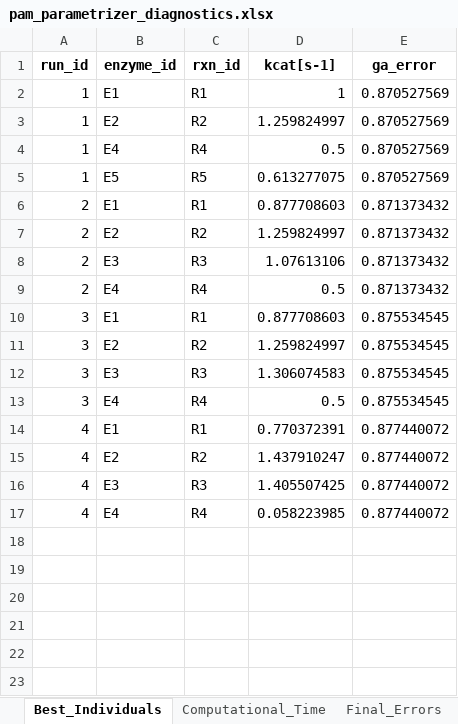
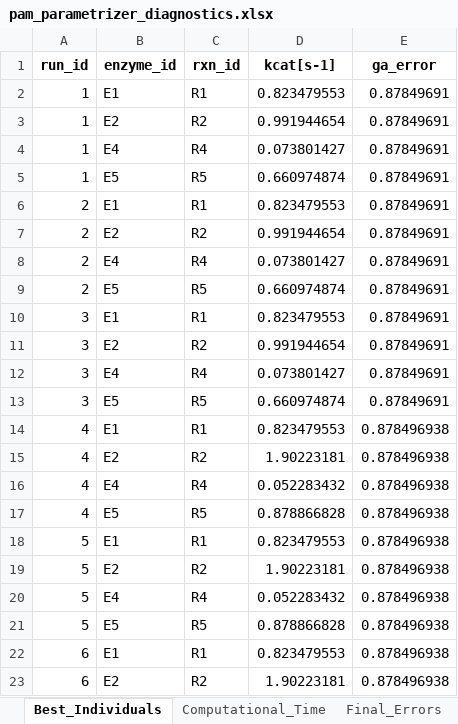
Before and after one commit to iAMB-RWTH-Aachen/PAMparametrizer, an Excel workbook: Results/pam_parametrizer_diagnostics.xlsx, sheet Best_Individuals, drawn as a sheet; only a part is shown; values as stored, in another font and other column widths than the file's, no borders; removed rows and columns are numbered as before the commit, all else as after; the diff covers the shown part only; the diff names each change by its address in the sheet, - before the commit and + after, or states it on an @@ line.

```diff
--- a/Results/pam_parametrizer_diagnostics.xlsx (sheet Best_Individuals)
+++ b/Results/pam_parametrizer_diagnostics.xlsx (sheet Best_Individuals)
-D2 (kcat[s-1]): 1
+D2 (kcat[s-1]): 0.823479553
-E2:E5 (ga_error): 0.870527569
+E2:E5 (ga_error): 0.87849691
-D3 (kcat[s-1]): 1.259824997
+D3 (kcat[s-1]): 0.991944654
-D4 (kcat[s-1]): 0.5
+D4 (kcat[s-1]): 0.073801427
-D5 (kcat[s-1]): 0.613277075
+D5 (kcat[s-1]): 0.660974874
-D6 (kcat[s-1]): 0.877708603
+D6 (kcat[s-1]): 0.823479553
-E6:E7 (ga_error): 0.871373432
+E6:E7 (ga_error): 0.87849691
-D7 (kcat[s-1]): 1.259824997
+D7 (kcat[s-1]): 0.991944654
-row 8: 2 | E3 | R3 | 1.07613106 | 0.871373432
-D8 (kcat[s-1]): 0.5
+D8 (kcat[s-1]): 0.073801427
-E8 (ga_error): 0.871373432
+E8 (ga_error): 0.87849691
+row 9: 2 | E5 | R5 | 0.660974874 | 0.87849691
-D10 (kcat[s-1]): 0.877708603
+D10 (kcat[s-1]): 0.823479553
-E10:E11 (ga_error): 0.875534545
+E10:E11 (ga_error): 0.87849691
-D11 (kcat[s-1]): 1.259824997
+D11 (kcat[s-1]): 0.991944654
-row 12: 3 | E3 | R3 | 1.306074583 | 0.875534545
-D12 (kcat[s-1]): 0.5
+D12 (kcat[s-1]): 0.073801427
-E12 (ga_error): 0.875534545
+E12 (ga_error): 0.87849691
+row 13: 3 | E5 | R5 | 0.660974874 | 0.87849691
-D14 (kcat[s-1]): 0.770372391
+D14 (kcat[s-1]): 0.823479553
-E14:E15 (ga_error): 0.877440072
+E14:E15 (ga_error): 0.878496938
-D15 (kcat[s-1]): 1.437910247
+D15 (kcat[s-1]): 1.90223181
-row 16: 4 | E3 | R3 | 1.405507425 | 0.877440072
-D16 (kcat[s-1]): 0.058223985
+D16 (kcat[s-1]): 0.052283432
-E16 (ga_error): 0.877440072
+E16 (ga_error): 0.878496938
+row 17: 4 | E5 | R5 | 0.878866828 | 0.878496938
+row 18: 5 | E1 | R1 | 0.823479553 | 0.878496938
+row 19: 5 | E2 | R2 | 1.90223181 | 0.878496938
+row 20: 5 | E4 | R4 | 0.052283432 | 0.878496938
+row 21: 5 | E5 | R5 | 0.878866828 | 0.878496938
+row 22: 6 | E1 | R1 | 0.823479553 | 0.878496938
+row 23: 6 | E2 | R2 | 1.90223181 | 0.878496938
```
Also changed, not shown: 22 added rows elsewhere in this sheet, sheet Computational_Time, sheet Final_Errors, 26 other files.
